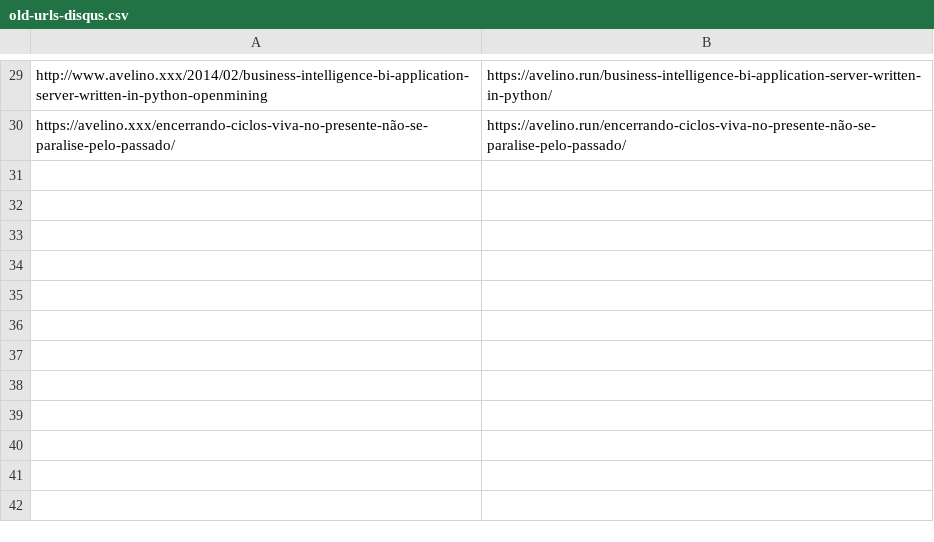
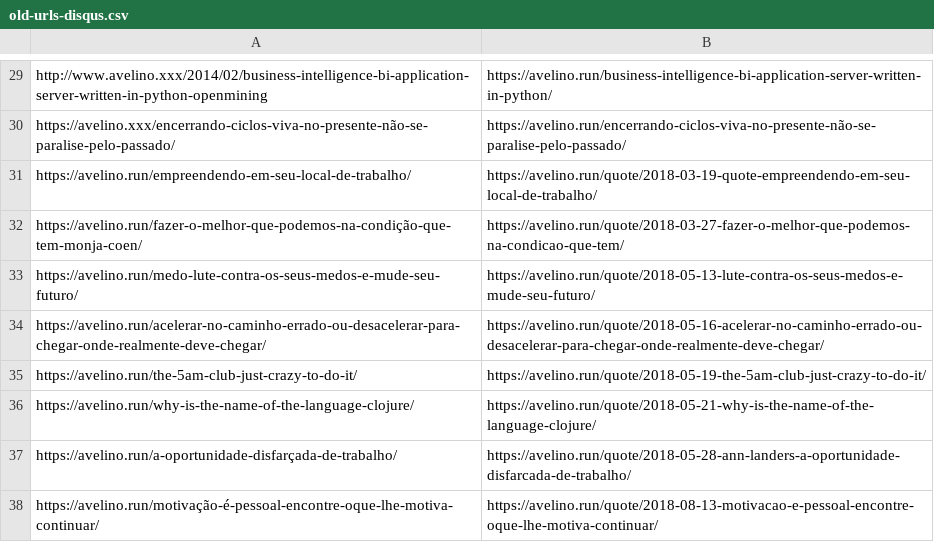
Before and after one commit to avelino/avelino.run, a CSV file: old-urls-disqus.csv, drawn as a sheet; only a part is shown, gaps mark what is left out; the diff names each change by its address in the sheet, - before the commit and + after, or states it on an @@ line.

Commit message:
moved content to quote folder

```diff
--- a/old-urls-disqus.csv
+++ b/old-urls-disqus.csv
+row 31: https://avelino.run/empreendendo-em-seu-local-de-trabalho/ | https://avelino.run/quote/2018-03-19-quote-empreendendo-em-seu-local-de-trabalho/
+row 32: https://avelino.run/fazer-o-melhor-que-podemos-na-condição-que-tem-monja-coen/ | https://avelino.run/quote/2018-03-27-fazer-o-melhor-que-podemos-na-condicao-que-tem/
+row 33: https://avelino.run/medo-lute-contra-os-seus-medos-e-mude-seu-futuro/ | https://avelino.run/quote/2018-05-13-lute-contra-os-seus-medos-e-mude-seu-futuro/
+row 34: https://avelino.run/acelerar-no-caminho-errado-ou-desacelerar-para-chegar-onde-realmente-deve-chegar/ | https://avelino.run/quote/2018-05-16-acelerar-no-caminho-errado-ou-desacelerar-para-chegar-onde-realmente-deve-chegar/
+row 35: https://avelino.run/the-5am-club-just-crazy-to-do-it/ | https://avelino.run/quote/2018-05-19-the-5am-club-just-crazy-to-do-it/
+row 36: https://avelino.run/why-is-the-name-of-the-language-clojure/ | https://avelino.run/quote/2018-05-21-why-is-the-name-of-the-language-clojure/
+row 37: https://avelino.run/a-oportunidade-disfarçada-de-trabalho/ | https://avelino.run/quote/2018-05-28-ann-landers-a-oportunidade-disfarcada-de-trabalho/
+row 38: https://avelino.run/motivação-é-pessoal-encontre-oque-lhe-motiva-continuar/ | https://avelino.run/quote/2018-08-13-motivacao-e-pessoal-encontre-oque-lhe-motiva-continuar/
```
Also changed, not shown: 8 other files.
